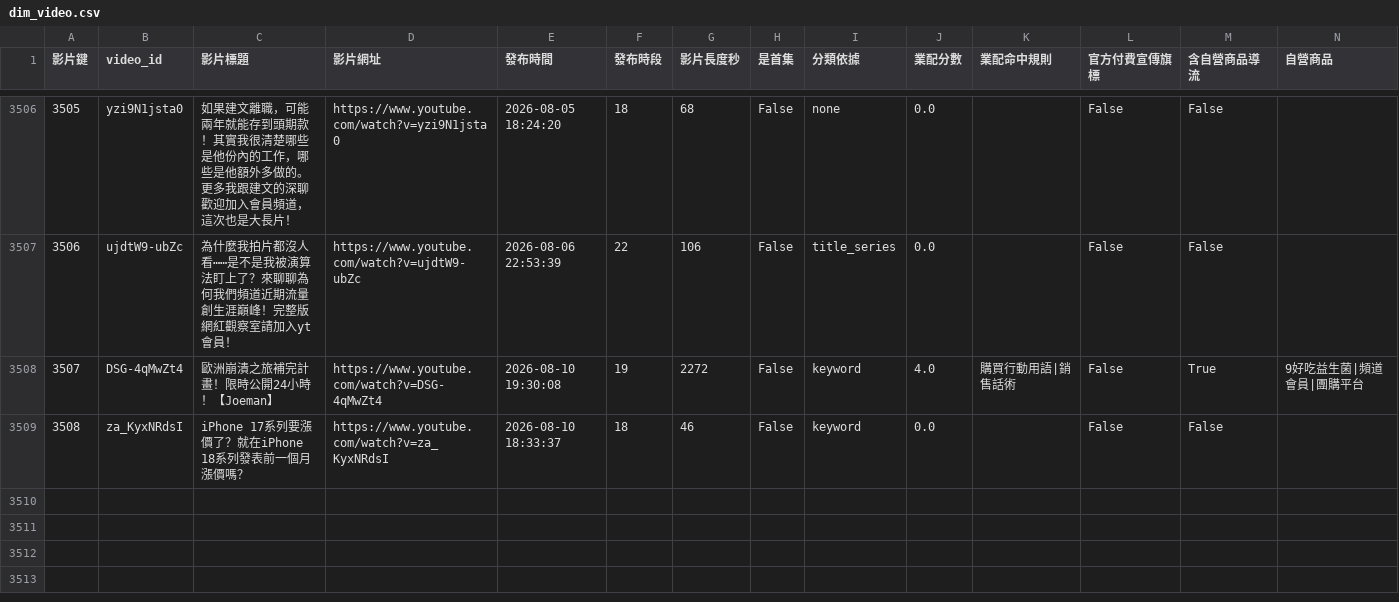
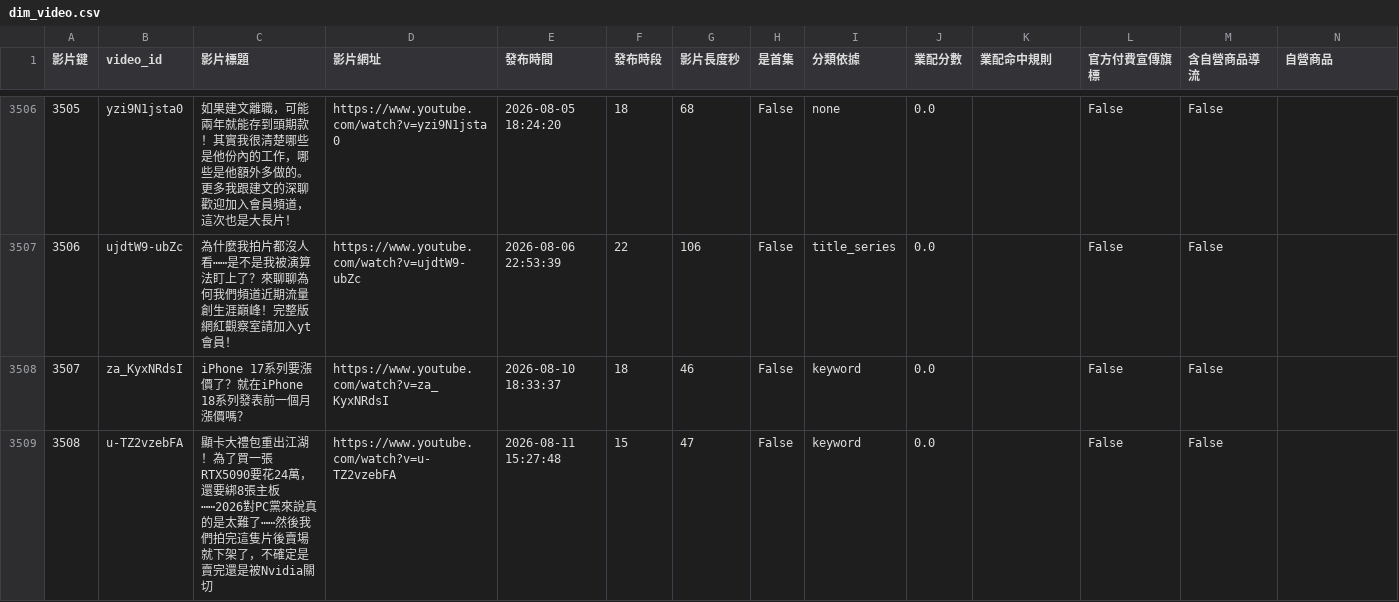
Before and after one commit to joker8604169-cloud/joeman-youtube-analytics, a CSV file: data/processed/star/dim_video.csv, drawn as a sheet; only a part is shown, gaps mark what is left out; the diff names each change by its address in the sheet, - before the commit and + after, or states it on an @@ line.

```diff
--- a/data/processed/star/dim_video.csv
+++ b/data/processed/star/dim_video.csv
-B3508 (video_id): DSG-4qMwZt4
+B3508 (video_id): za_KyxNRdsI
-C3508 (影片標題): 歐洲崩潰之旅補完計畫！限時公開24小時！【Joeman】
+C3508 (影片標題): iPhone 17系列要漲價了？就在iPhone 18系列發表前一個月漲價嗎？
-D3508 (影片網址): https://www.youtube.com/watch?v=DSG-4qMwZt4
+D3508 (影片網址): https://www.youtube.com/watch?v=za_KyxNRdsI
-E3508 (發布時間): 2026-08-10 19:30:08
+E3508 (發布時間): 2026-08-10 18:33:37
-F3508 (發布時段): 19
+F3508 (發布時段): 18
-G3508 (影片長度秒): 2272
+G3508 (影片長度秒): 46
-J3508 (業配分數): 4.0
+J3508 (業配分數): 0.0
-K3508 (業配命中規則): 購買行動用語|銷售話術
+K3508 (業配命中規則): (empty)
-M3508 (含自營商品導流): True
+M3508 (含自營商品導流): False
-N3508 (自營商品): 9好吃益生菌|頻道會員|團購平台
+N3508 (自營商品): (empty)
-B3509 (video_id): za_KyxNRdsI
+B3509 (video_id): u-TZ2vzebFA
-C3509 (影片標題): iPhone 17系列要漲價了？就在iPhone 18系列發表前一個月漲價嗎？
+C3509 (影片標題): 顯卡大禮包重出江湖！為了買一張RTX5090要花24萬，還要綁8張主板⋯⋯2026對PC黨來說真的是太難了⋯⋯然後我們拍完這隻片後賣場就下架了，不確定是賣完還是被Nvidia關切
-D3509 (影片網址): https://www.youtube.com/watch?v=za_KyxNRdsI
+D3509 (影片網址): https://www.youtube.com/watch?v=u-TZ2vzebFA
-E3509 (發布時間): 2026-08-10 18:33:37
+E3509 (發布時間): 2026-08-11 15:27:48
-F3509 (發布時段): 18
+F3509 (發布時段): 15
-G3509 (影片長度秒): 46
+G3509 (影片長度秒): 47
```
Also changed, not shown: data/processed/data_notes.csv, data/processed/limitations.csv, 7 other files.
